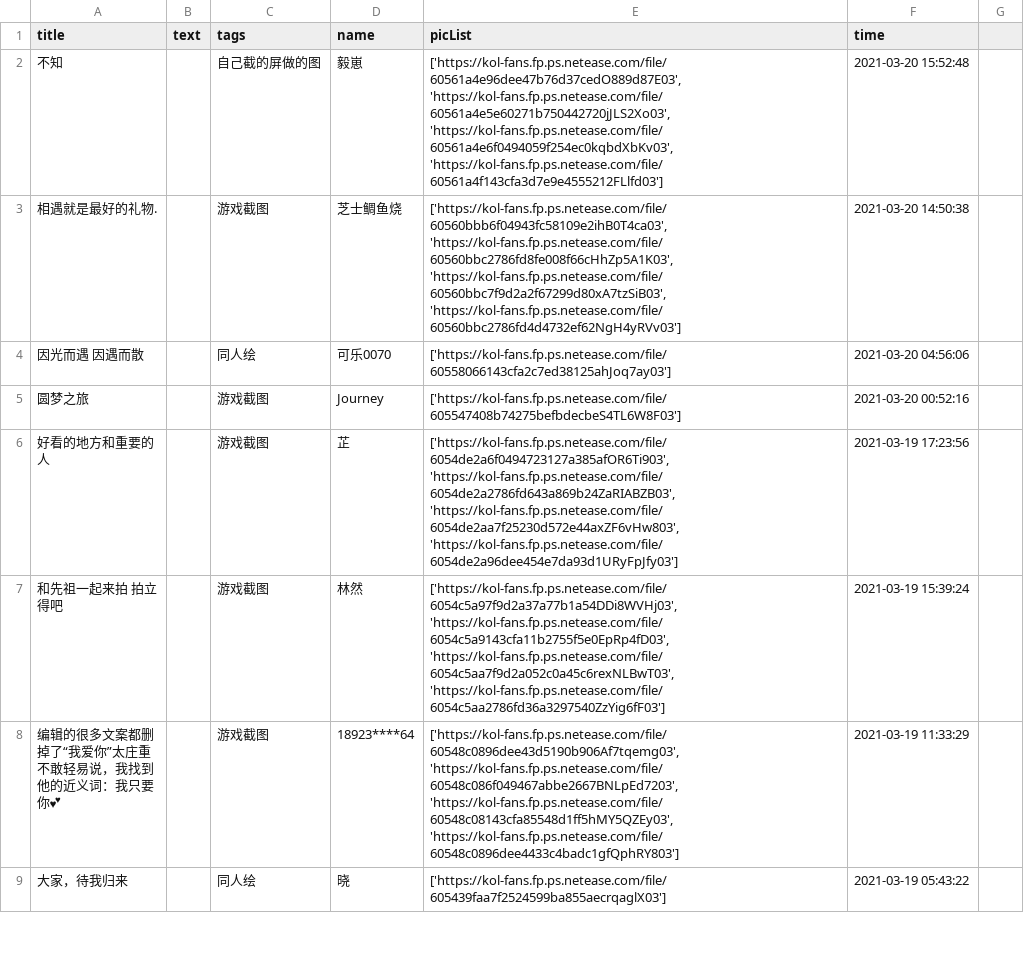
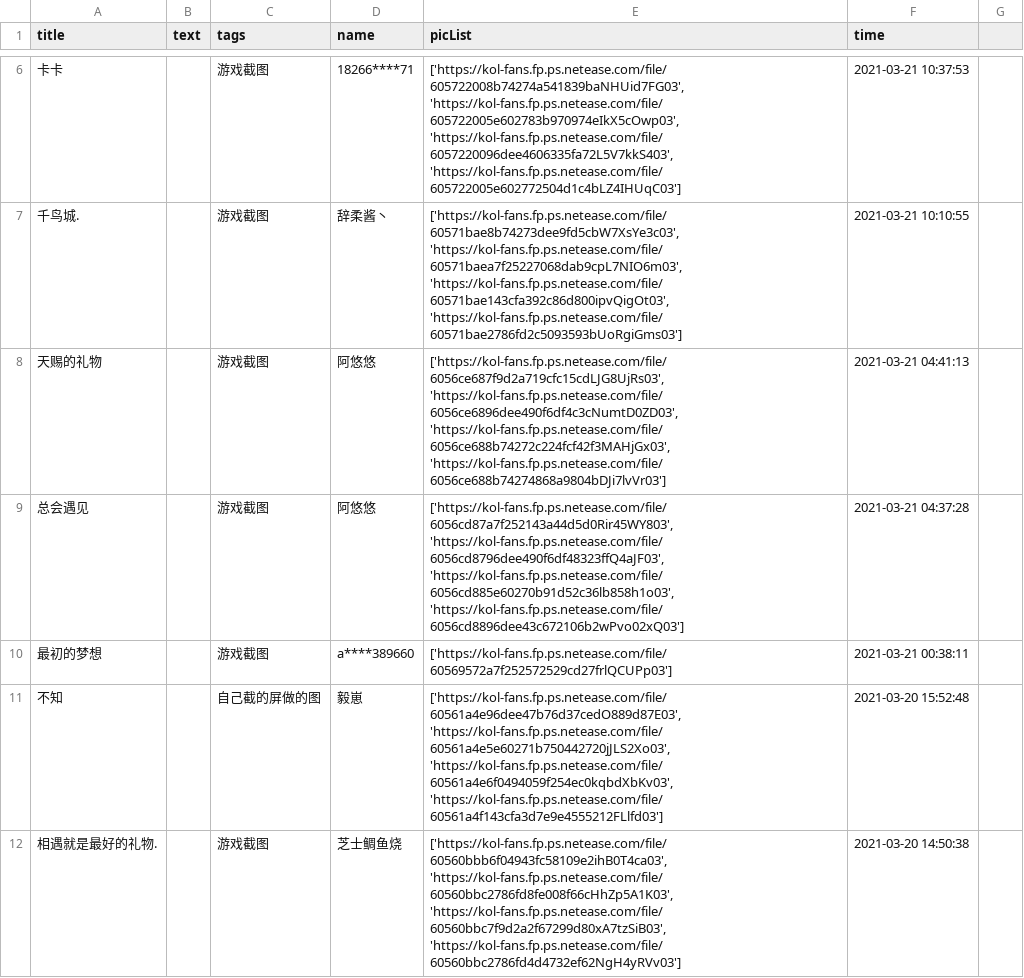
Before and after one commit to WhaleFell/skyData, a CSV file: skyDate 2021-03-22.csv (was skyDate 2021-03-21.csv), drawn as a sheet; only a part is shown, gaps mark what is left out; the shorter side is filled out with more unchanged rows; the diff covers the shown part only; the diff names each change by its address in the sheet, - before the commit and + after, or states it on an @@ line.

```diff
--- a/skyDate 2021-03-21.csv
+++ b/skyDate 2021-03-22.csv
+row 6: 卡卡 |  | 游戏截图 | 18266****71 | ['https://kol-fans.fp.ps.netease.com/file/605722008b74274a541839baNHUid7FG03', 'https://kol-fans.fp.ps.netease.com/file/605722005e602783b970974eIkX5cOwp03', 'https://kol-fans.fp.ps.netease.com/file/6057220096dee4606335fa72L5V7kkS403', 'https://kol-fans.fp.ps.netease.com/file/605722005e602772504d1c4bLZ4IHUqC03'] | 2021-03-21 10:37:53
+row 7: 千鸟城. |  | 游戏截图 | 辞柔酱丶 | ['https://kol-fans.fp.ps.netease.com/file/60571bae8b74273dee9fd5cbW7XsYe3c03', 'https://kol-fans.fp.ps.netease.com/file/60571baea7f25227068dab9cpL7NIO6m03', 'https://kol-fans.fp.ps.netease.com/file/60571bae143cfa392c86d800ipvQigOt03', 'https://kol-fans.fp.ps.netease.com/file/60571bae2786fd2c5093593bUoRgiGms03'] | 2021-03-21 10:10:55
+row 8: 天赐的礼物 |  | 游戏截图 | 阿悠悠 | ['https://kol-fans.fp.ps.netease.com/file/6056ce687f9d2a719cfc15cdLJG8UjRs03', 'https://kol-fans.fp.ps.netease.com/file/6056ce6896dee490f6df4c3cNumtD0ZD03', 'https://kol-fans.fp.ps.netease.com/file/6056ce688b74272c224fcf42f3MAHjGx03', 'https://kol-fans.fp.ps.netease.com/file/6056ce688b74274868a9804bDJi7lvVr03'] | 2021-03-21 04:41:13
+row 9: 总会遇见 |  | 游戏截图 | 阿悠悠 | ['https://kol-fans.fp.ps.netease.com/file/6056cd87a7f252143a44d5d0Rir45WY803', 'https://kol-fans.fp.ps.netease.com/file/6056cd8796dee490f6df48323ffQ4aJF03', 'https://kol-fans.fp.ps.netease.com/file/6056cd885e60270b91d52c36lb858h1o03', 'https://kol-fans.fp.ps.netease.com/file/6056cd8896dee43c672106b2wPvo02xQ03'] | 2021-03-21 04:37:28
+row 10: 最初的梦想 |  | 游戏截图 | a****389660 | ['https://kol-fans.fp.ps.netease.com/file/60569572a7f252572529cd27frlQCUPp03'] | 2021-03-21 00:38:11
```
Also changed, not shown: 5 added rows and 1 removed row elsewhere in this file, 1 other file.
